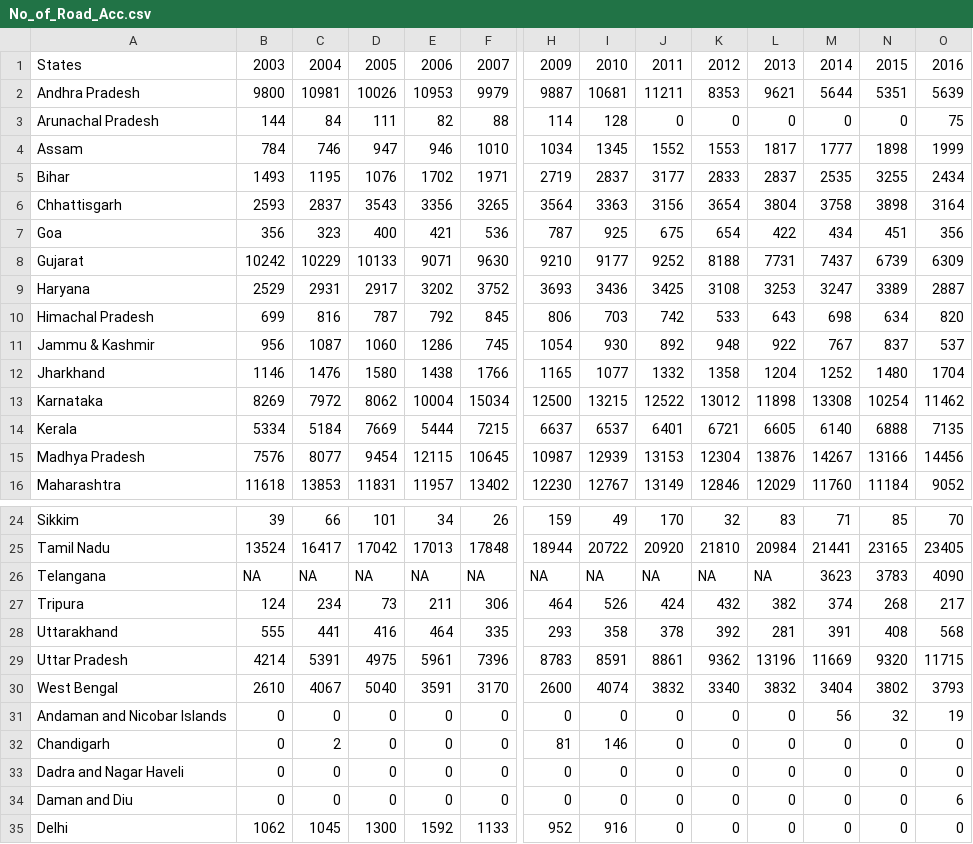
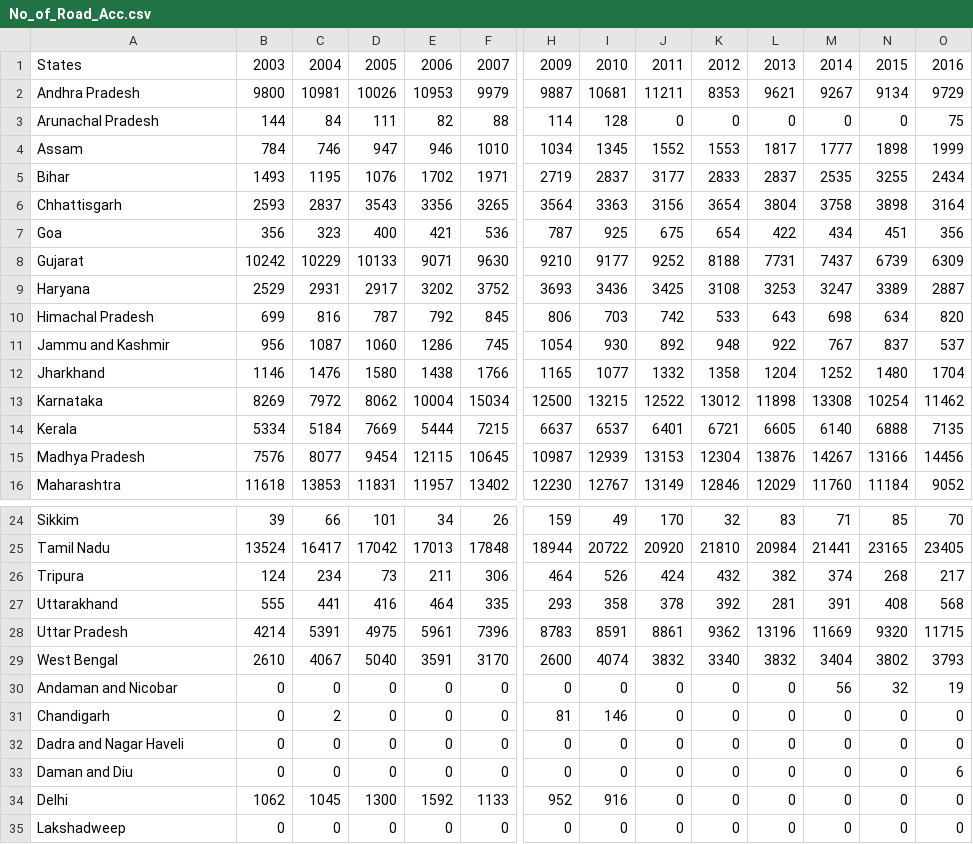
Before and after one commit to shilpavijay/Road-Accidents-Pattern, a CSV file: No_of_Road_Acc.csv, drawn as a sheet; only a part is shown, gaps mark what is left out; the shorter side is filled out with more unchanged rows; removed rows and columns are numbered as before the commit, all else as after; rows hold the shown columns only; the diff names each change by its address in the sheet, - before the commit and + after, or states it on an @@ line.

```diff
--- a/No_of_Road_Acc.csv
+++ b/No_of_Road_Acc.csv
-M2: 5644
+M2: 9267
-N2: 5351
+N2: 9134
-O2: 5639
+O2: 9729
-A11: Jammu & Kashmir
+A11: Jammu and Kashmir
-row 26: Telangana | NA | NA | NA | NA | NA | NA | NA | NA | NA | NA | 3623 | 3783 | 4090
-A30: Andaman and Nicobar Islands
+A30: Andaman and Nicobar
```
Also changed, not shown: 5 other files.
